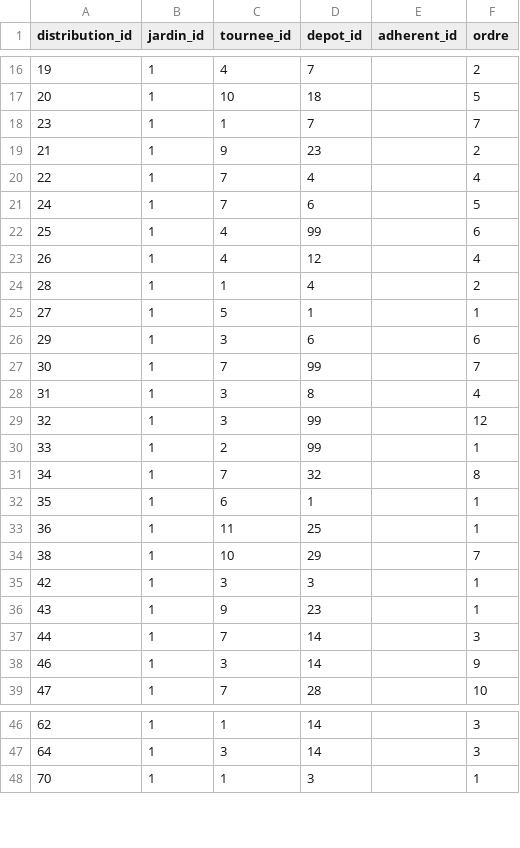
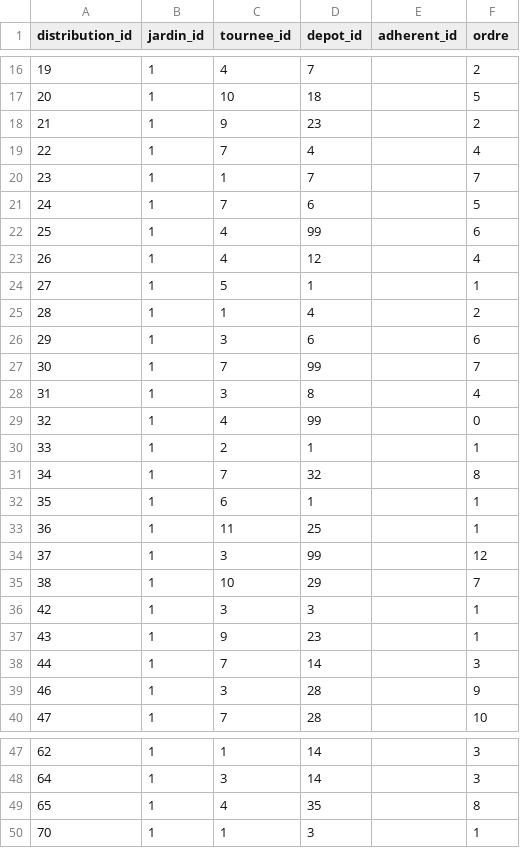
Before and after one commit to medina474/data-collection, a CSV file: jardins/data/distributions.csv, drawn as a sheet; only a part is shown, gaps mark what is left out; the diff covers the shown part only.

```diff
--- a/jardins/data/distributions.csv
+++ b/jardins/data/distributions.csv
@@ -17,5 +17,5 @@ distribution_id,jardin_id,tournee_id,depot_id,adherent_id,ordre
 20,1,10,18,,5
-23,1,1,7,,7
 21,1,9,23,,2
 22,1,7,4,,4
+23,1,1,7,,7
 24,1,7,6,,5
@@ -23,4 +23,4 @@ distribution_id,jardin_id,tournee_id,depot_id,adherent_id,ordre
 26,1,4,12,,4
+27,1,5,1,,1
 28,1,1,4,,2
-27,1,5,1,,1
 29,1,3,6,,6
@@ -28,4 +28,4 @@ distribution_id,jardin_id,tournee_id,depot_id,adherent_id,ordre
 31,1,3,8,,4
-32,1,3,99,,12
-33,1,2,99,,1
+32,1,4,99,,0
+33,1,2,1,,1
 34,1,7,32,,8
@@ -33,2 +33,3 @@ distribution_id,jardin_id,tournee_id,depot_id,adherent_id,ordre
 36,1,11,25,,1
+37,1,3,99,,12
 38,1,10,29,,7
@@ -37,3 +38,3 @@ distribution_id,jardin_id,tournee_id,depot_id,adherent_id,ordre
 44,1,7,14,,3
-46,1,3,14,,9
+46,1,3,28,,9
 47,1,7,28,,10
@@ -47,2 +48,3 @@ distribution_id,jardin_id,tournee_id,depot_id,adherent_id,ordre
 64,1,3,14,,3
+65,1,4,35,,8
 70,1,1,3,,1
```
Also changed, not shown: 4 edited cells elsewhere in this file, jardins/depots.csv, 4 other files.
